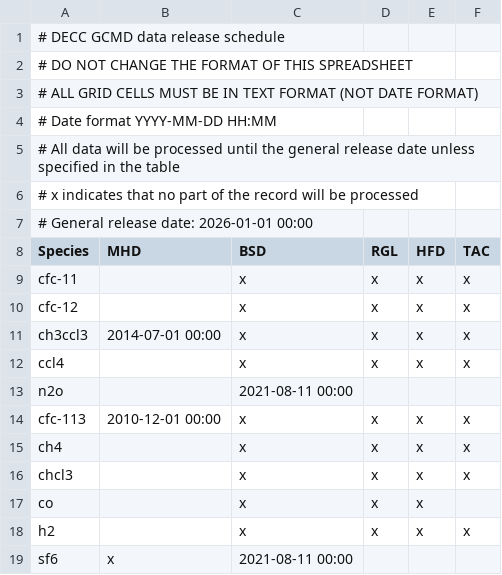
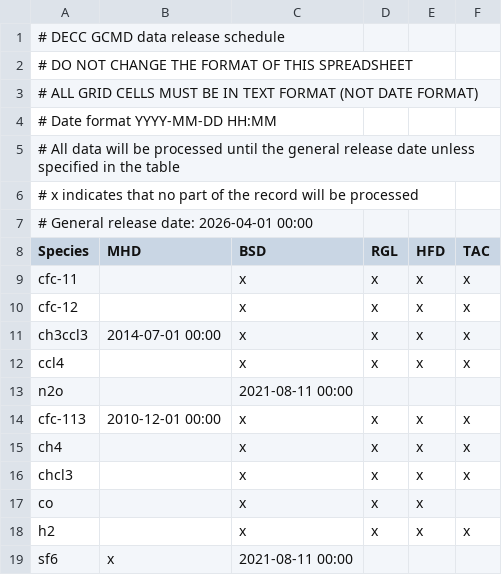
Before and after one commit to mrghg/decc-archive, a CSV file: data/decc/data_release_schedule/data_release_schedule_GCMD.csv, drawn as a sheet.

```diff
--- a/data/decc/data_release_schedule/data_release_schedule_GCMD.csv
+++ b/data/decc/data_release_schedule/data_release_schedule_GCMD.csv
@@ -6,3 +6,3 @@
 # x indicates that no part of the record will be processed
-# General release date: 2026-01-01 00:00
+# General release date: 2026-04-01 00:00
 Species,MHD,BSD,RGL,HFD,TAC
```
Also changed, not shown: data/decc/data_release_schedule/data_release_schedule_Aeris.csv, data/decc/data_release_schedule/data_release_schedule_GAGE.csv, 9 other files.
